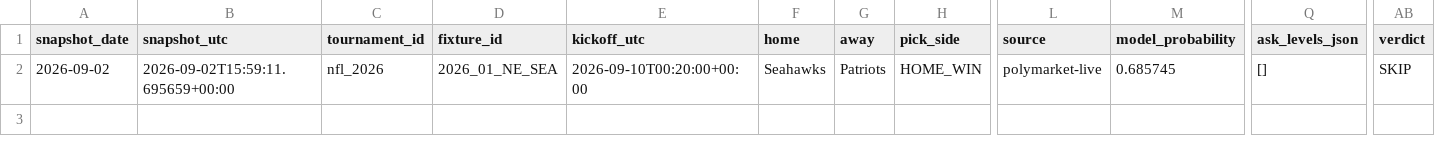
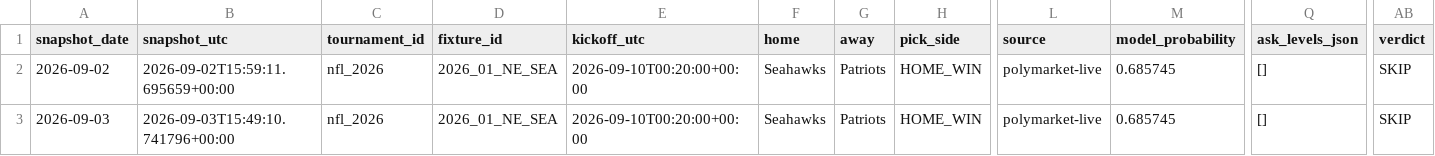
Before and after one commit to Hibra999/smart-polybets, a CSV file: data/nfl_2026/ingest/market_snapshots.csv, drawn as a sheet; only a part is shown, gaps mark what is left out; rows hold the shown columns only; the diff names each change by its address in the sheet, - before the commit and + after, or states it on an @@ line.

```diff
--- a/data/nfl_2026/ingest/market_snapshots.csv
+++ b/data/nfl_2026/ingest/market_snapshots.csv
+row 3: 2026-09-03 | 2026-09-03T15:49:10.741796+00:00 | nfl_2026 | 2026_01_NE_SEA | 2026-09-10T00:20:00+00:00 | Seahawks | Patriots | HOME_WIN | polymarket-live | 0.685745 | [] | SKIP
```
Also changed, not shown: data/liga_mx_2026/ingest/market_snapshots.csv, 2 other files.
